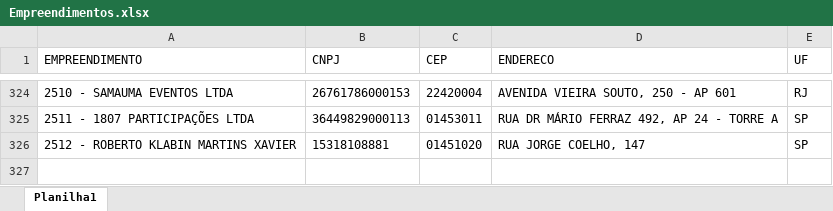
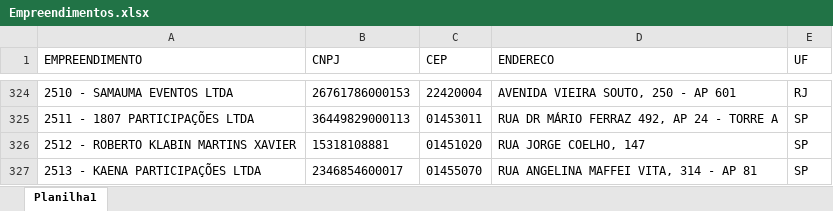
Before and after one commit to Mgiglio98/formulario_pedidos_basic, an Excel workbook: Empreendimentos.xlsx, sheet Planilha1, drawn as a sheet; only a part is shown, gaps mark what is left out; values as stored, in another font and other column widths than the file's, no borders; the diff names each change by its address in the sheet, - before the commit and + after, or states it on an @@ line.

```diff
--- a/Empreendimentos.xlsx (sheet Planilha1)
+++ b/Empreendimentos.xlsx (sheet Planilha1)
+row 327: 2513 - KAENA PARTICIPAÇÕES LTDA | 2346854600017 | 01455070 | RUA ANGELINA MAFFEI VITA, 314 - AP 81 | SP
```
Also changed, not shown: Insumos.xlsx.
